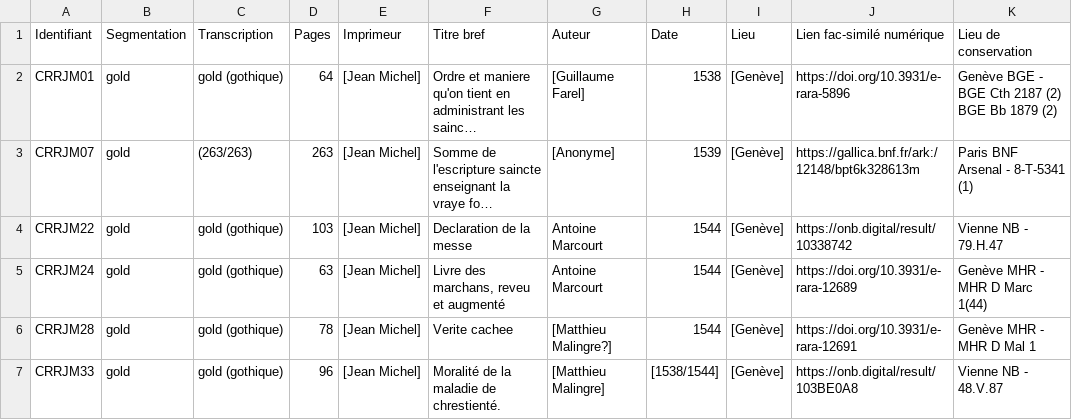
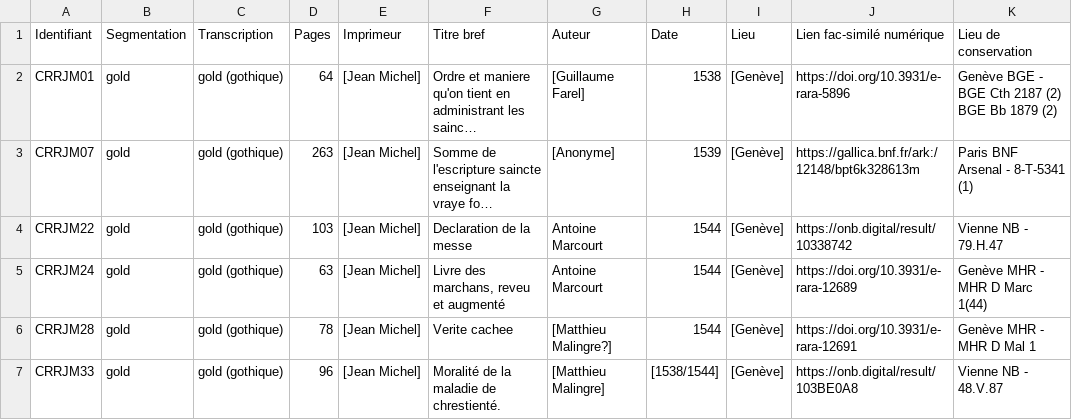
Before and after one commit to SETAFDH/HTR-SETAF-Jean-Michel, a CSV file: Table_CRRJM.csv, drawn as a sheet; long unchanged cells end in …; the diff names each change by its address in the sheet, - before the commit and + after, or states it on an @@ line.

Commit message:
Update Table_CRRJM.csv

```diff
--- a/Table_CRRJM.csv
+++ b/Table_CRRJM.csv
-C3 (Transcription): (263/263)
+C3 (Transcription): gold (gothique)
```
